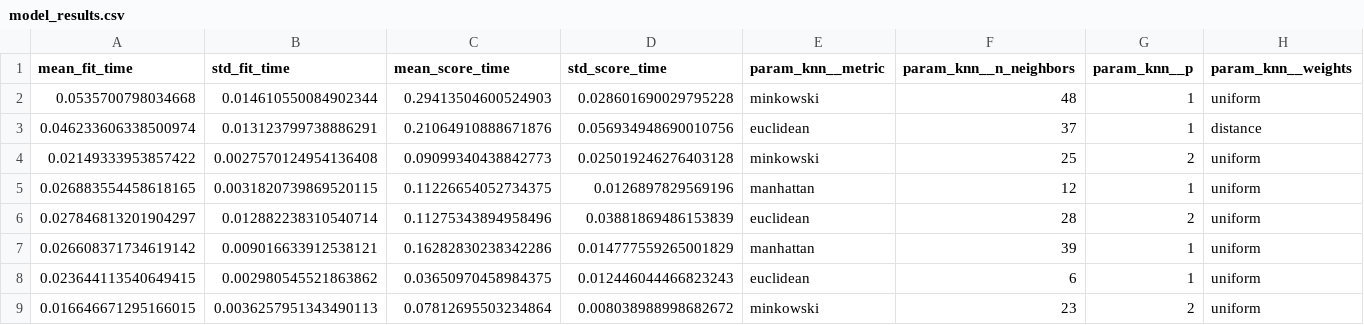
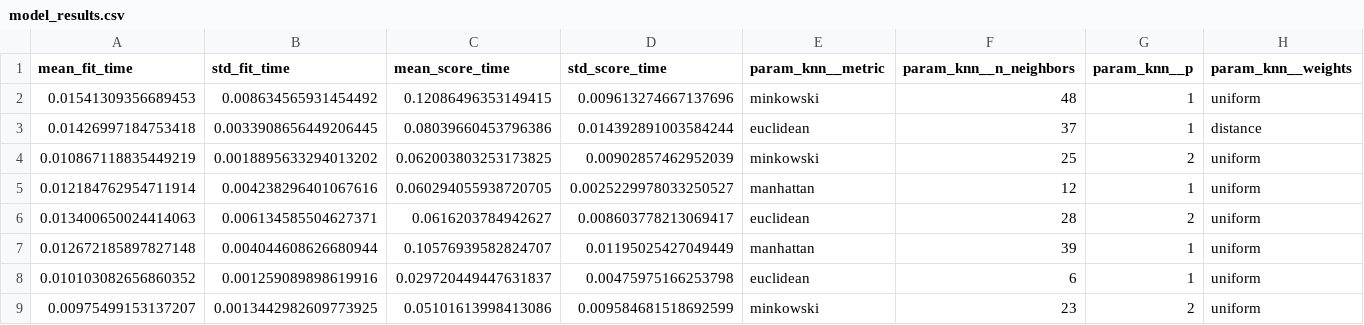
Before and after one commit to UBC-DSCI-310-2025W2/dsci-310-group-18, a CSV file: results/tables/model_results.csv, drawn as a sheet; only a part is shown; the diff covers the shown part only; the diff names each change by its address in the sheet, - before the commit and + after, or states it on an @@ line.

```diff
--- a/results/tables/model_results.csv
+++ b/results/tables/model_results.csv
-A2 (mean_fit_time): 0.0535700798034668
+A2 (mean_fit_time): 0.01541309356689453
-B2 (std_fit_time): 0.014610550084902344
+B2 (std_fit_time): 0.008634565931454492
-C2 (mean_score_time): 0.29413504600524903
+C2 (mean_score_time): 0.12086496353149415
-D2 (std_score_time): 0.028601690029795228
+D2 (std_score_time): 0.009613274667137696
-A3 (mean_fit_time): 0.046233606338500974
+A3 (mean_fit_time): 0.01426997184753418
-B3 (std_fit_time): 0.013123799738886291
+B3 (std_fit_time): 0.0033908656449206445
-C3 (mean_score_time): 0.21064910888671876
+C3 (mean_score_time): 0.08039660453796386
-D3 (std_score_time): 0.056934948690010756
+D3 (std_score_time): 0.014392891003584244
-A4 (mean_fit_time): 0.02149333953857422
+A4 (mean_fit_time): 0.010867118835449219
-B4 (std_fit_time): 0.0027570124954136408
+B4 (std_fit_time): 0.0018895633294013202
-C4 (mean_score_time): 0.09099340438842773
+C4 (mean_score_time): 0.062003803253173825
-D4 (std_score_time): 0.025019246276403128
+D4 (std_score_time): 0.00902857462952039
-A5 (mean_fit_time): 0.026883554458618165
+A5 (mean_fit_time): 0.012184762954711914
-B5 (std_fit_time): 0.0031820739869520115
+B5 (std_fit_time): 0.004238296401067616
-C5 (mean_score_time): 0.11226654052734375
+C5 (mean_score_time): 0.060294055938720705
-D5 (std_score_time): 0.0126897829569196
+D5 (std_score_time): 0.0025229978033250527
-A6 (mean_fit_time): 0.027846813201904297
+A6 (mean_fit_time): 0.013400650024414063
-B6 (std_fit_time): 0.012882238310540714
+B6 (std_fit_time): 0.006134585504627371
-C6 (mean_score_time): 0.11275343894958496
+C6 (mean_score_time): 0.0616203784942627
-D6 (std_score_time): 0.03881869486153839
+D6 (std_score_time): 0.008603778213069417
-A7 (mean_fit_time): 0.026608371734619142
+A7 (mean_fit_time): 0.012672185897827148
-B7 (std_fit_time): 0.009016633912538121
+B7 (std_fit_time): 0.004044608626680944
-C7 (mean_score_time): 0.16282830238342286
+C7 (mean_score_time): 0.10576939582824707
-D7 (std_score_time): 0.014777559265001829
+D7 (std_score_time): 0.01195025427049449
-A8 (mean_fit_time): 0.023644113540649415
+A8 (mean_fit_time): 0.010103082656860352
-B8 (std_fit_time): 0.002980545521863862
+B8 (std_fit_time): 0.001259089898619916
-C8 (mean_score_time): 0.03650970458984375
+C8 (mean_score_time): 0.029720449447631837
-D8 (std_score_time): 0.012446044466823243
+D8 (std_score_time): 0.00475975166253798
-A9 (mean_fit_time): 0.016646671295166015
+A9 (mean_fit_time): 0.00975499153137207
-B9 (std_fit_time): 0.0036257951343490113
+B9 (std_fit_time): 0.0013442982609773925
-C9 (mean_score_time): 0.07812695503234864
+C9 (mean_score_time): 0.05101613998413086
-D9 (std_score_time): 0.008038988998682672
+D9 (std_score_time): 0.009584681518692599
```
Also changed, not shown: 168 edited cells elsewhere in this file, 23 other files.
